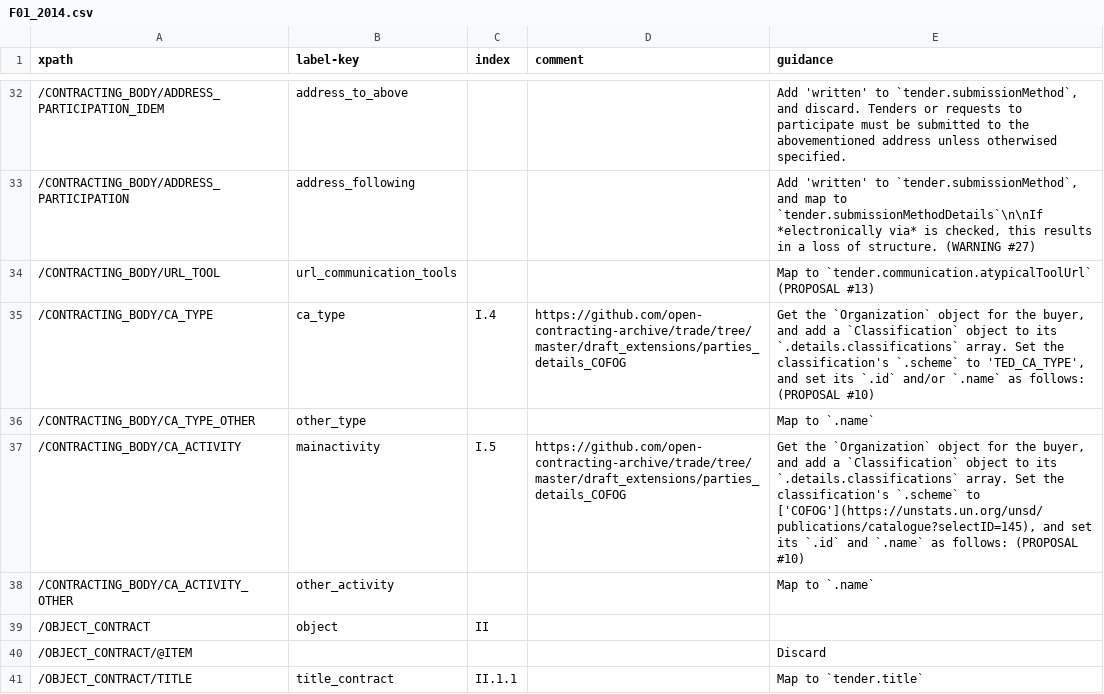
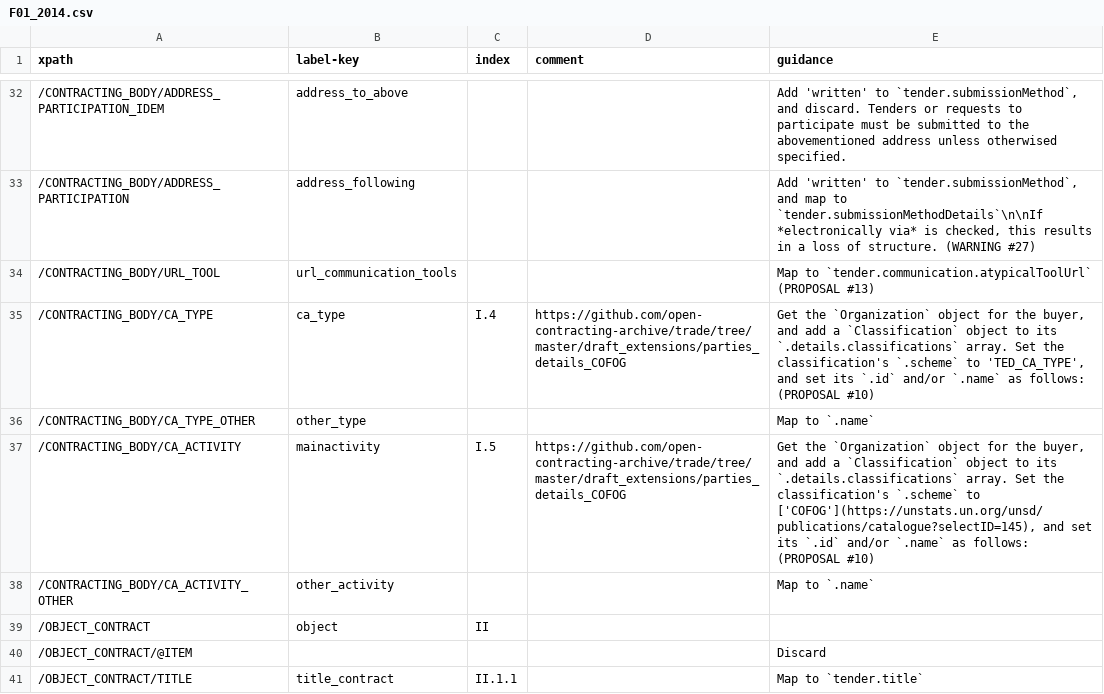
Before and after one commit to open-contracting/european-union-support, a CSV file: output/mapping/F01_2014.csv, drawn as a sheet; only a part is shown, gaps mark what is left out.

```diff
--- a/output/mapping/F01_2014.csv
+++ b/output/mapping/F01_2014.csv
@@ -36,3 +36,3 @@ xpath,label-key,index,comment,guidance
 /CONTRACTING_BODY/CA_TYPE_OTHER,other_type,,,Map to `.name`
-/CONTRACTING_BODY/CA_ACTIVITY,mainactivity,I.5,https://github.com/open-contracting-archive/trade/tree/master/draft_extensions/parties_details_COFOG,"Get the `Organization` object for the buyer, and add a `Classification` object to its `.details.classifications` array. Set the classification's `.scheme` to ['COFOG'](https://unstats.un.org/unsd/publications/catalogue?selectID=145), and set its `.id` and `.name` as follows: (PROPOSAL #10)"
+/CONTRACTING_BODY/CA_ACTIVITY,mainactivity,I.5,https://github.com/open-contracting-archive/trade/tree/master/draft_extensions/parties_details_COFOG,"Get the `Organization` object for the buyer, and add a `Classification` object to its `.details.classifications` array. Set the classification's `.scheme` to ['COFOG'](https://unstats.un.org/unsd/publications/catalogue?selectID=145), and set its `.id` and/or `.name` as follows: (PROPOSAL #10)"
 /CONTRACTING_BODY/CA_ACTIVITY_OTHER,other_activity,,,Map to `.name`
```
Also changed, not shown: output/mapping/F02_2014.csv, output/mapping/F03_2014.csv, 8 other files.
